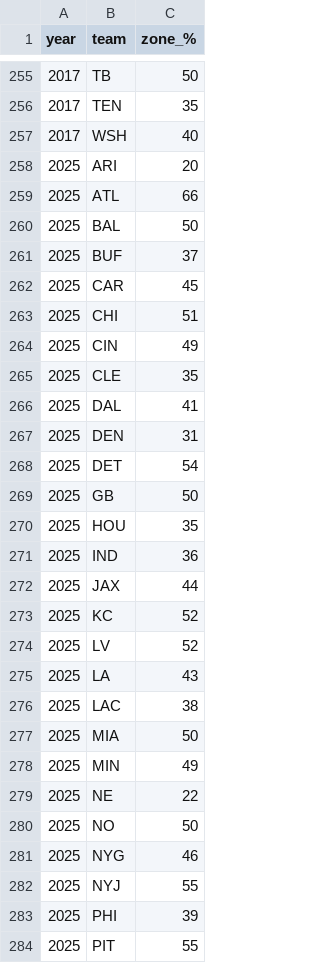
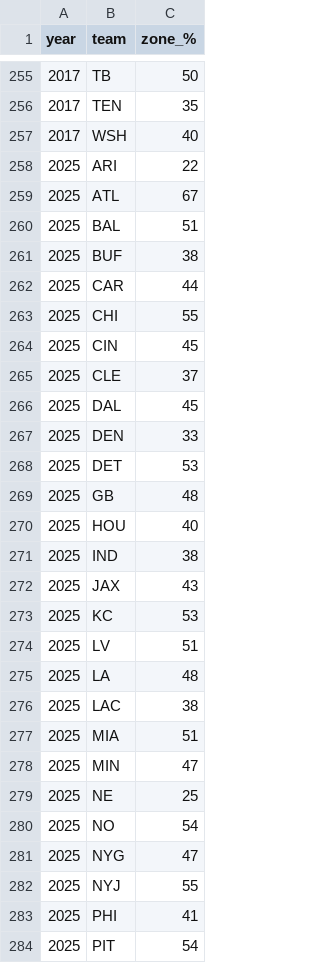
Before and after one commit to robert-stennett23/vs_created_data, a CSV file: block_scheme.csv, drawn as a sheet; only a part is shown, gaps mark what is left out; the diff covers the shown part only.

```diff
--- a/block_scheme.csv
+++ b/block_scheme.csv
@@ -257,28 +257,28 @@ year,team,zone_%
 2017,WSH,40
-2025,ARI,20
-2025,ATL,66
-2025,BAL,50
-2025,BUF,37
-2025,CAR,45
-2025,CHI,51
-2025,CIN,49
-2025,CLE,35
-2025,DAL,41
-2025,DEN,31
-2025,DET,54
-2025,GB,50
-2025,HOU,35
-2025,IND,36
-2025,JAX,44
-2025,KC,52
-2025,LV,52
-2025,LA,43
+2025,ARI,22
+2025,ATL,67
+2025,BAL,51
+2025,BUF,38
+2025,CAR,44
+2025,CHI,55
+2025,CIN,45
+2025,CLE,37
+2025,DAL,45
+2025,DEN,33
+2025,DET,53
+2025,GB,48
+2025,HOU,40
+2025,IND,38
+2025,JAX,43
+2025,KC,53
+2025,LV,51
+2025,LA,48
 2025,LAC,38
-2025,MIA,50
-2025,MIN,49
-2025,NE,22
-2025,NO,50
-2025,NYG,46
+2025,MIA,51
+2025,MIN,47
+2025,NE,25
+2025,NO,54
+2025,NYG,47
 2025,NYJ,55
-2025,PHI,39
-2025,PIT,55
+2025,PHI,41
+2025,PIT,54
```
Also changed, not shown: 5 edited cells elsewhere in this file, current_wk_odds.csv, defense_alignment.csv.
